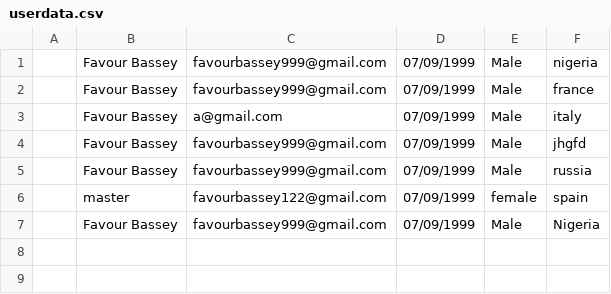
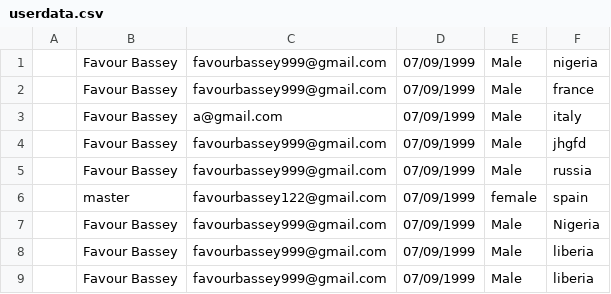
Before and after one commit to Favour919/Registration, a CSV file: userdata.csv, drawn as a sheet; the diff names each change by its address in the sheet, - before the commit and + after, or states it on an @@ line.

```diff
--- a/userdata.csv
+++ b/userdata.csv
+row 8:  | Favour Bassey | favourbassey999@gmail.com | 07/09/1999 | Male | liberia
+row 9:  | Favour Bassey | favourbassey999@gmail.com | 07/09/1999 | Male | liberia
```
Also changed, not shown: 1 other file.
